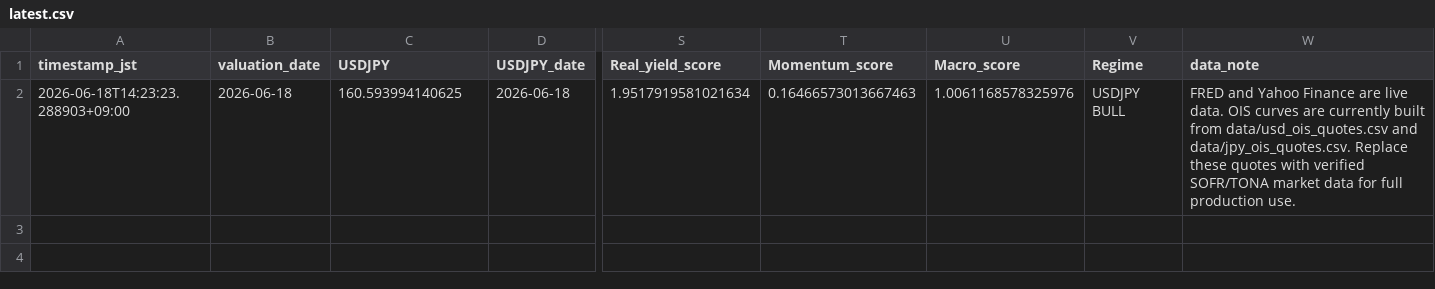
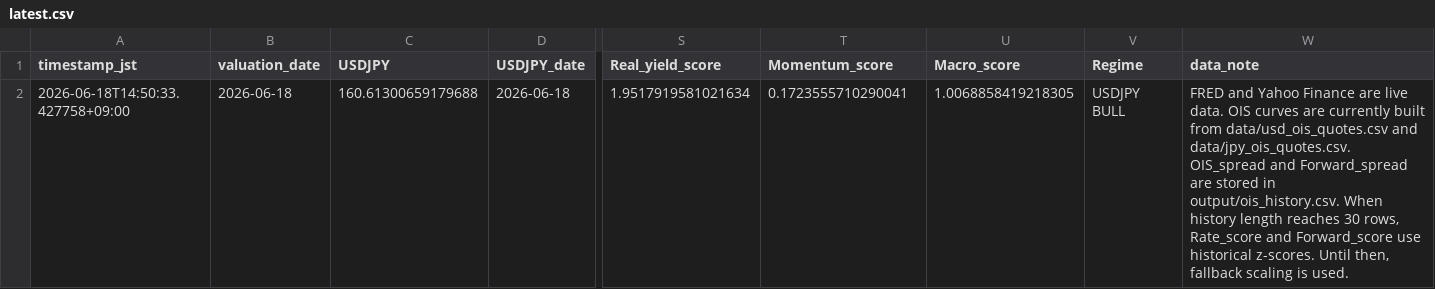
Before and after one commit to super-curve-hub/usdjpymacro, a CSV file: output/latest.csv, drawn as a sheet; only a part is shown, gaps mark what is left out; the diff names each change by its address in the sheet, - before the commit and + after, or states it on an @@ line.

```diff
--- a/output/latest.csv
+++ b/output/latest.csv
-A2 (timestamp_jst): 2026-06-18T14:23:23.288903+09:00
+A2 (timestamp_jst): 2026-06-18T14:50:33.427758+09:00
-C2 (USDJPY): 160.593994140625
+C2 (USDJPY): 160.61300659179688
-T2 (Momentum_score): 0.16466573013667463
+T2 (Momentum_score): 0.1723555710290041
-U2 (Macro_score): 1.0061168578325976
+U2 (Macro_score): 1.0068858419218305
-W2 (data_note): …and data/jpy_ois_quotes.csv. Replace these quotes with verified SOFR/TONA market data for full production use.
+W2 (data_note): …and data/jpy_ois_quotes.csv. OIS_spread and Forward_spread are stored in output/ois_history.csv. When history length reaches 30 rows, Rate_score and Forward_score use historical z-scores. Until then, fallback scaling is used.
```
Also changed, not shown: 2 other files.
